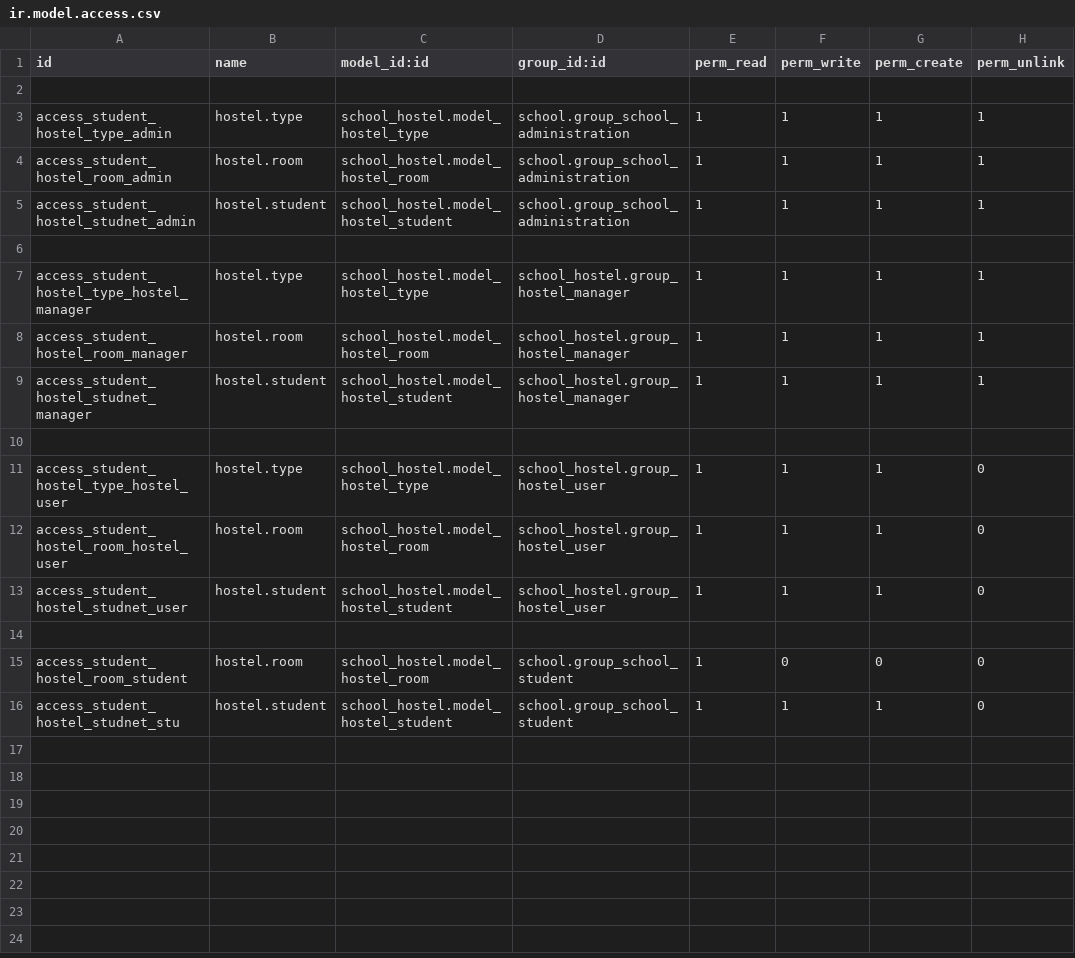
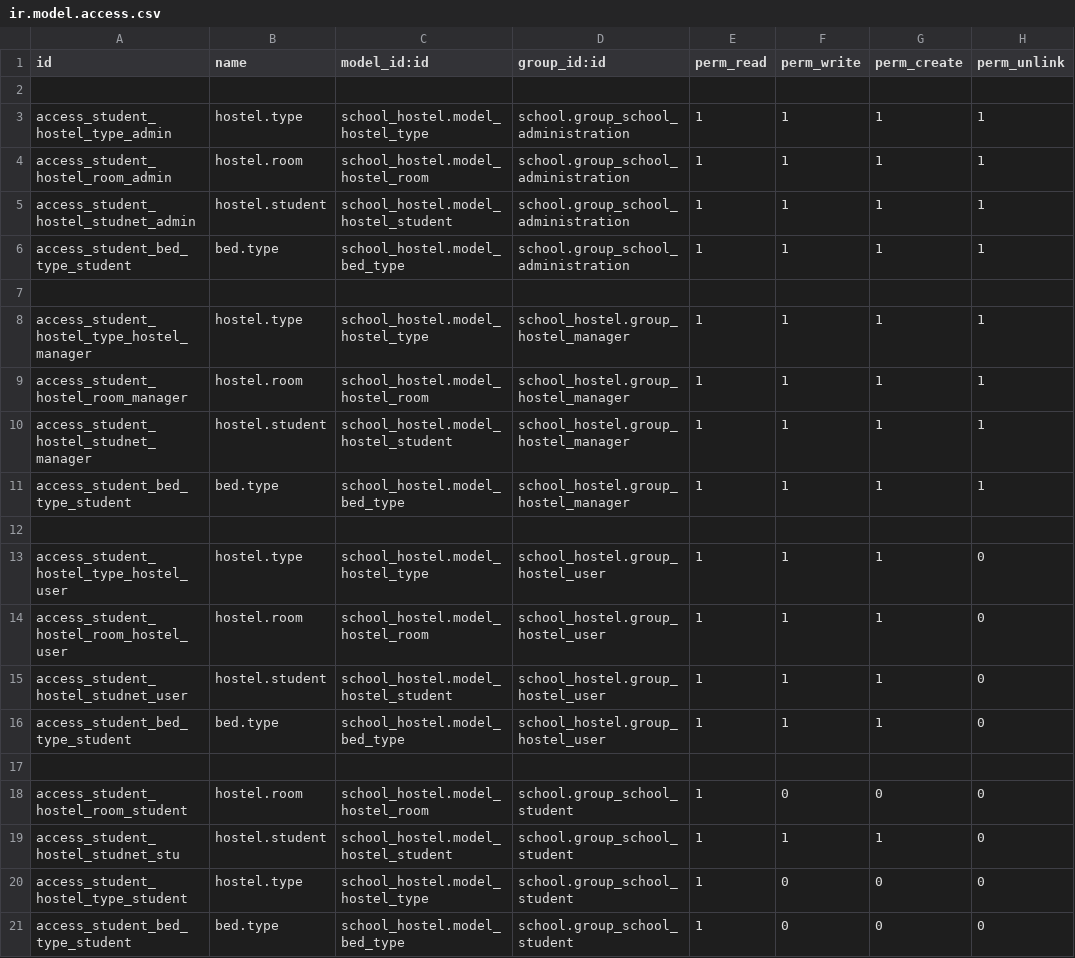
Before and after one commit to JayVora-SerpentCS/OdooEduERP, a CSV file: school_hostel/security/ir.model.access.csv, drawn as a sheet.

Commit message:
[IMP]school_hostel :To add a access right base on bed.type model

```diff
--- a/school_hostel/security/ir.model.access.csv
+++ b/school_hostel/security/ir.model.access.csv
@@ -5,2 +5,3 @@
 "access_student_hostel_studnet_admin","hostel.student","school_hostel.model_hostel_student","school.group_school_administration",1,1,1,1
+"access_student_bed_type_student","bed.type","school_hostel.model_bed_type","school.group_school_administration",1,1,1,1
 ,,,,,,,
@@ -9,2 +10,3 @@
 "access_student_hostel_studnet_manager","hostel.student","school_hostel.model_hostel_student","school_hostel.group_hostel_manager",1,1,1,1
+"access_student_bed_type_student","bed.type","school_hostel.model_bed_type","school_hostel.group_hostel_manager",1,1,1,1
 ,,,,,,,
@@ -13,2 +15,3 @@
 "access_student_hostel_studnet_user","hostel.student","school_hostel.model_hostel_student","school_hostel.group_hostel_user",1,1,1,0
+"access_student_bed_type_student","bed.type","school_hostel.model_bed_type","school_hostel.group_hostel_user",1,1,1,0
 ,,,,,,,
@@ -16 +19,3 @@
 "access_student_hostel_studnet_stu","hostel.student","school_hostel.model_hostel_student","school.group_school_student",1,1,1,0
+"access_student_hostel_type_student","hostel.type","school_hostel.model_hostel_type","school.group_school_student",1,0,0,0
+"access_student_bed_type_student","bed.type","school_hostel.model_bed_type","school.group_school_student",1,0,0,0
```
Also changed, not shown: 3 other files.
